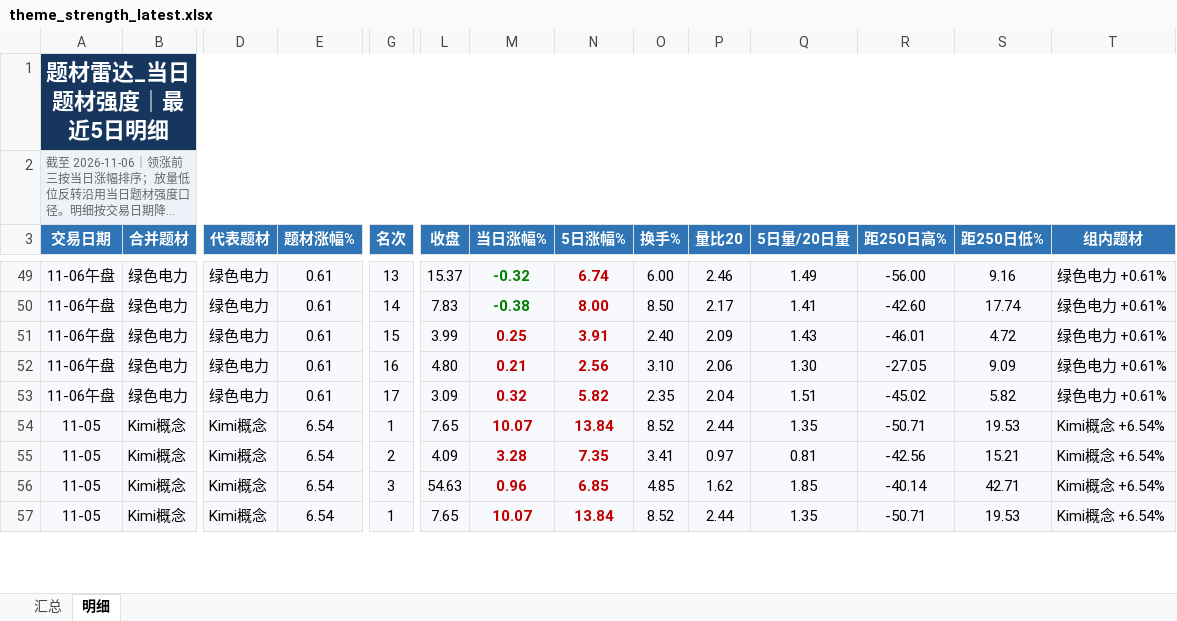
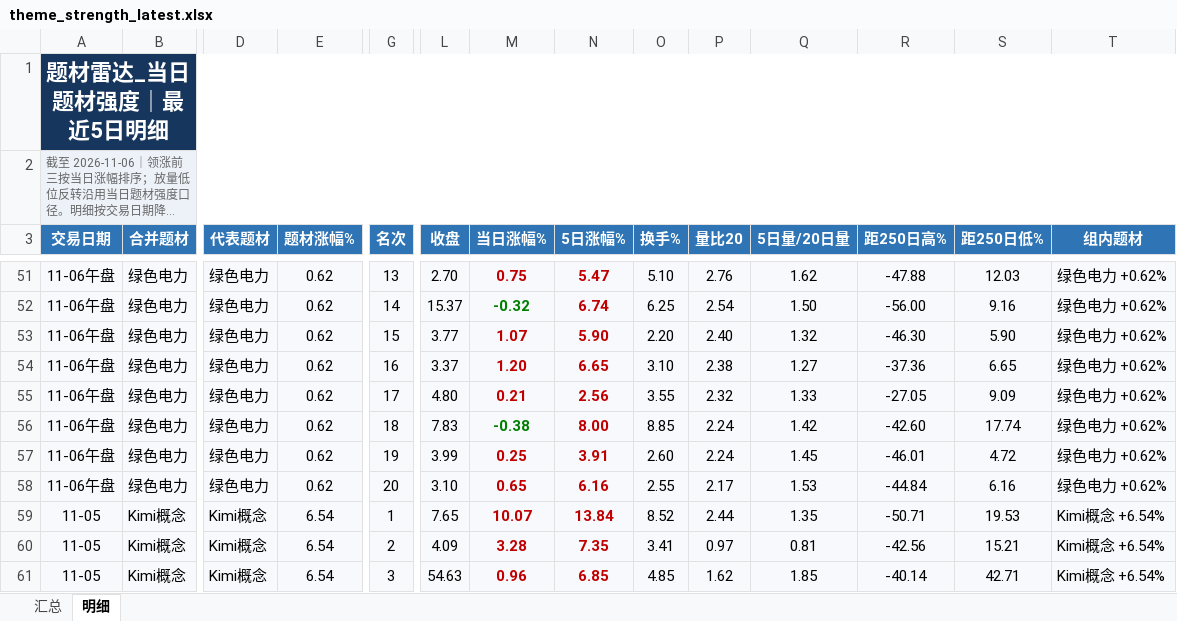
Before and after one commit to nancybhc/a-share-blast-lab, an Excel workbook: data/theme_strength_latest.xlsx, sheet 明细, drawn as a sheet; only a part is shown, gaps mark what is left out; the shorter side is filled out with more unchanged rows; long unchanged cells end in …; values as stored, in another font and other column widths than the file's, no borders; removed rows and columns are numbered as before the commit, all else as after; rows hold the shown columns only; the diff covers the shown part only; the diff names each change by its address in the sheet, - before the commit and + after, or states it on an @@ line.

```diff
--- a/data/theme_strength_latest.xlsx (sheet 明细)
+++ b/data/theme_strength_latest.xlsx (sheet 明细)
+row 51: 11-06午盘 | 绿色电力 | 绿色电力 | 0.62 | 13 | 2.70 | 0.75 | 5.47 | 5.10 | 2.76 | 1.62 | -47.88 | 12.03 | 绿色电力 +0.62%
-E52 (题材涨幅%): 0.61
+E52 (题材涨幅%): 0.62
-G52 (名次): 13
+G52 (名次): 14
-O52 (换手%): 6.00
+O52 (换手%): 6.25
-P52 (量比20): 2.46
+P52 (量比20): 2.54
-Q52 (5日量/20日量): 1.49
+Q52 (5日量/20日量): 1.50
-T52 (组内题材): 绿色电力 +0.61%
+T52 (组内题材): 绿色电力 +0.62%
+row 53: 11-06午盘 | 绿色电力 | 绿色电力 | 0.62 | 15 | 3.77 | 1.07 | 5.90 | 2.20 | 2.40 | 1.32 | -46.30 | 5.90 | 绿色电力 +0.62%
+row 54: 11-06午盘 | 绿色电力 | 绿色电力 | 0.62 | 16 | 3.37 | 1.20 | 6.65 | 3.10 | 2.38 | 1.27 | -37.36 | 6.65 | 绿色电力 +0.62%
+row 55: 11-06午盘 | 绿色电力 | 绿色电力 | 0.62 | 17 | 4.80 | 0.21 | 2.56 | 3.55 | 2.32 | 1.33 | -27.05 | 9.09 | 绿色电力 +0.62%
-E56:E57 (题材涨幅%): 0.61
+E56:E57 (题材涨幅%): 0.62
-G56 (名次): 14
+G56 (名次): 18
-O56 (换手%): 8.50
+O56 (换手%): 8.85
-P56 (量比20): 2.17
+P56 (量比20): 2.24
-Q56 (5日量/20日量): 1.41
+Q56 (5日量/20日量): 1.42
-T56:T57 (组内题材): 绿色电力 +0.61%
+T56:T57 (组内题材): 绿色电力 +0.62%
-G57 (名次): 15
+G57 (名次): 19
-O57 (换手%): 2.40
+O57 (换手%): 2.60
-P57 (量比20): 2.09
+P57 (量比20): 2.24
-Q57 (5日量/20日量): 1.43
+Q57 (5日量/20日量): 1.45
-row 52: 11-06午盘 | 绿色电力 | 绿色电力 | 0.61 | 16 | 4.80 | 0.21 | 2.56 | 3.10 | 2.06 | 1.30 | -27.05 | 9.09 | 绿色电力 +0.61%
-E58 (题材涨幅%): 0.61
+E58 (题材涨幅%): 0.62
-G58 (名次): 17
+G58 (名次): 20
-L58 (收盘): 3.09
+L58 (收盘): 3.10
-M58 (当日涨幅%): 0.32
+M58 (当日涨幅%): 0.65
-N58 (5日涨幅%): 5.82
+N58 (5日涨幅%): 6.16
-O58 (换手%): 2.35
+O58 (换手%): 2.55
-P58 (量比20): 2.04
+P58 (量比20): 2.17
-Q58 (5日量/20日量): 1.51
+Q58 (5日量/20日量): 1.53
-R58 (距250日高%): -45.02
+R58 (距250日高%): -44.84
-S58 (距250日低%): 5.82
+S58 (距250日低%): 6.16
-T58 (组内题材): 绿色电力 +0.61%
+T58 (组内题材): 绿色电力 +0.62%
```
Also changed, not shown: 10 added rows, 8 removed rows and 327 edited cells elsewhere in this sheet, sheet 汇总, 8 other files.
